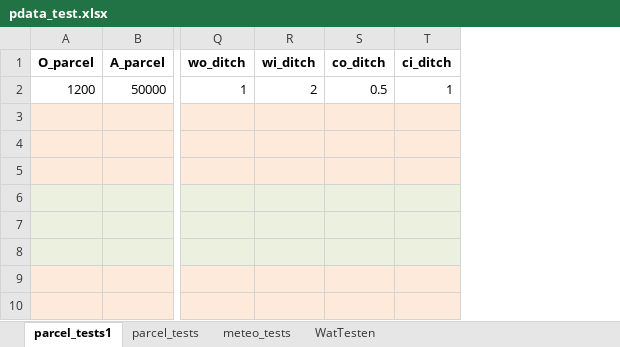
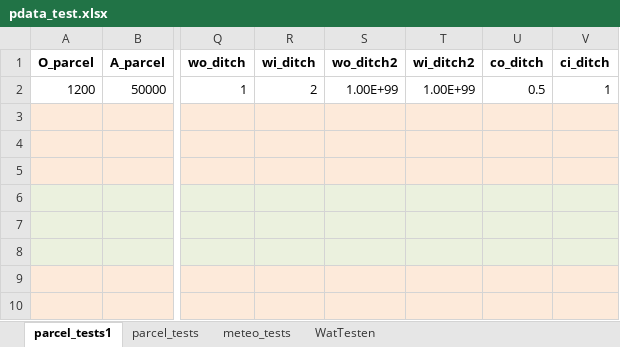
Before and after one commit to Olsthoorn/GGOR, an Excel workbook: data/spatial/AAN_GZK/pdata_test.xlsx, sheet parcel_tests1, drawn as a sheet; only a part is shown, gaps mark what is left out; values as stored, in another font and other column widths than the file's, no borders; the diff names each change by its address in the sheet, - before the commit and + after, or states it on an @@ line.

```diff
--- a/data/spatial/AAN_GZK/pdata_test.xlsx (sheet parcel_tests1)
+++ b/data/spatial/AAN_GZK/pdata_test.xlsx (sheet parcel_tests1)
+column S (wo_ditch2), row 2: 1.00E+99
+column T (wi_ditch2), row 2: 1.00E+99
```
Also changed, not shown: 12 other files.
